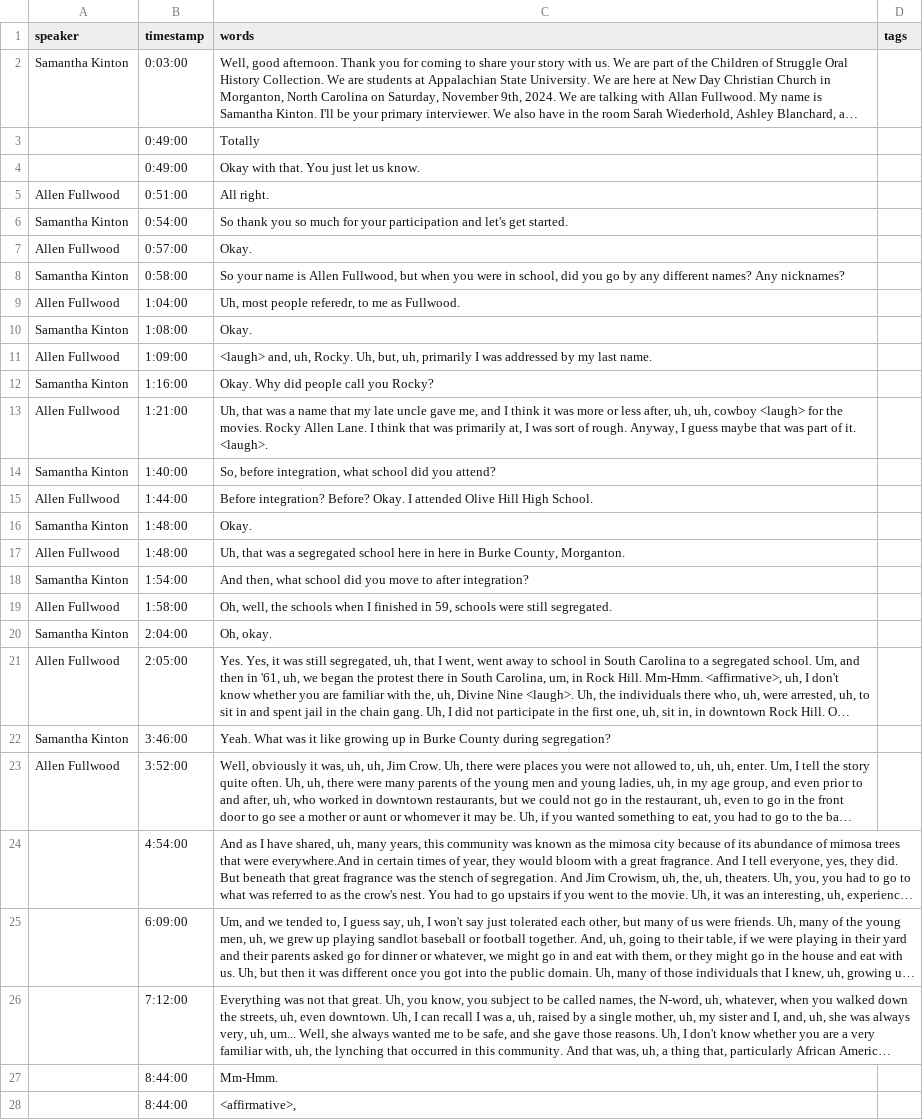
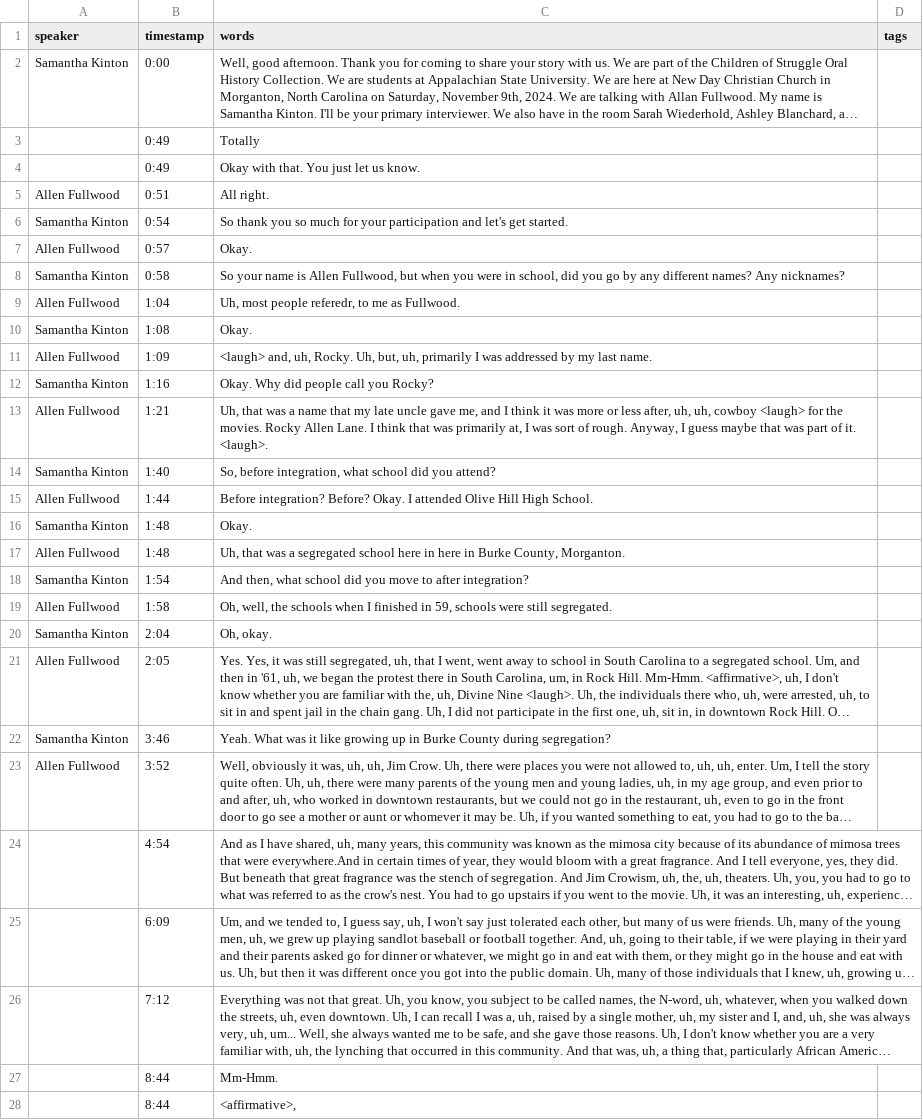
Before and after one commit to ncssmmolib/children-of-the-struggle-oral-history, a CSV file: _data/transcripts/fullwood-allen.csv, drawn as a sheet; only a part is shown; long unchanged cells end in …; the diff covers the shown part only; the diff names each change by its address in the sheet, - before the commit and + after, or states it on an @@ line.

```diff
--- a/_data/transcripts/fullwood-allen.csv
+++ b/_data/transcripts/fullwood-allen.csv
-B2 (timestamp): 0:03:00
+B2 (timestamp): 0:00
-B3:B4 (timestamp): 0:49:00
+B3:B4 (timestamp): 0:49
-B5 (timestamp): 0:51:00
+B5 (timestamp): 0:51
-B6 (timestamp): 0:54:00
+B6 (timestamp): 0:54
-B7 (timestamp): 0:57:00
+B7 (timestamp): 0:57
-B8 (timestamp): 0:58:00
+B8 (timestamp): 0:58
-B9 (timestamp): 1:04:00
+B9 (timestamp): 1:04
-B10 (timestamp): 1:08:00
+B10 (timestamp): 1:08
-B11 (timestamp): 1:09:00
+B11 (timestamp): 1:09
-B12 (timestamp): 1:16:00
+B12 (timestamp): 1:16
-B13 (timestamp): 1:21:00
+B13 (timestamp): 1:21
-B14 (timestamp): 1:40:00
+B14 (timestamp): 1:40
-B15 (timestamp): 1:44:00
+B15 (timestamp): 1:44
-B16:B17 (timestamp): 1:48:00
+B16:B17 (timestamp): 1:48
-B18 (timestamp): 1:54:00
+B18 (timestamp): 1:54
-B19 (timestamp): 1:58:00
+B19 (timestamp): 1:58
-B20 (timestamp): 2:04:00
+B20 (timestamp): 2:04
-B21 (timestamp): 2:05:00
+B21 (timestamp): 2:05
-B22 (timestamp): 3:46:00
+B22 (timestamp): 3:46
-B23 (timestamp): 3:52:00
+B23 (timestamp): 3:52
-B24 (timestamp): 4:54:00
+B24 (timestamp): 4:54
-B25 (timestamp): 6:09:00
+B25 (timestamp): 6:09
-B26 (timestamp): 7:12:00
+B26 (timestamp): 7:12
-B27:B28 (timestamp): 8:44:00
+B27:B28 (timestamp): 8:44
```
Also changed, not shown: 73 edited cells elsewhere in this file, _data/transcripts/carpenter.csv, _data/transcripts/largent.csv.
